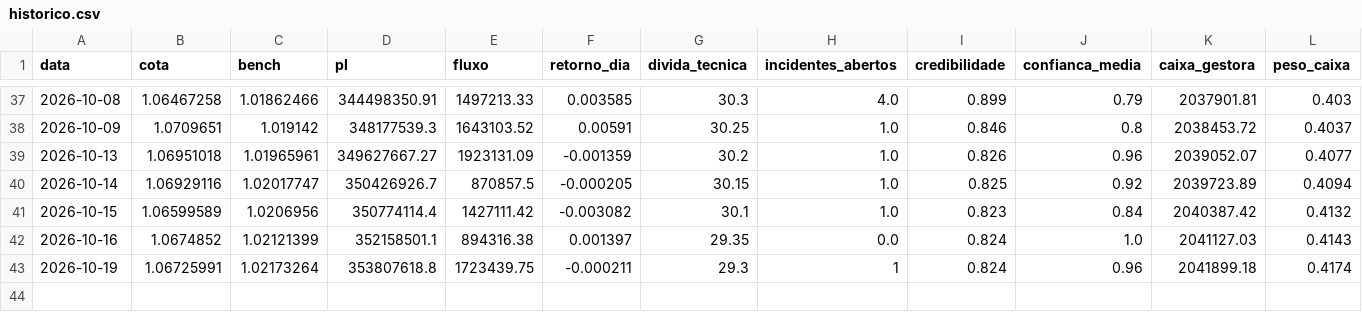
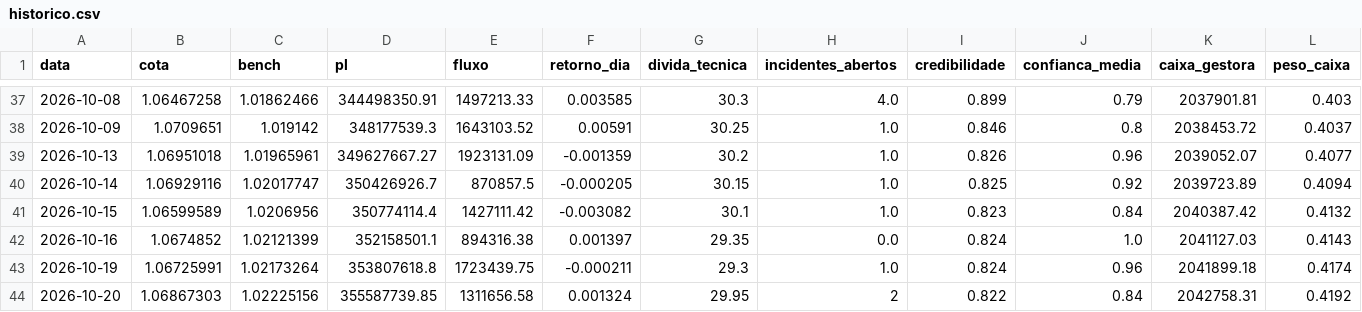
Before and after one commit to GloedenJoao/profissional, a CSV file: dados/historico.csv, drawn as a sheet; only a part is shown, gaps mark what is left out; rows hold the shown columns only; the diff names each change by its address in the sheet, - before the commit and + after, or states it on an @@ line.

```diff
--- a/dados/historico.csv
+++ b/dados/historico.csv
-H43 (incidentes_abertos): 1
+H43 (incidentes_abertos): 1.0
+row 44: 2026-10-20 | 1.06867303 | 1.02225156 | 355587739.85 | 1311656.58 | 0.001324 | 29.95 | 2 | 0.822 | 0.84 | 2042758.31 | 0.4192
```
Also changed, not shown: dados/controle_extracao.csv, dados/series/bova11.csv, 9 other files.
